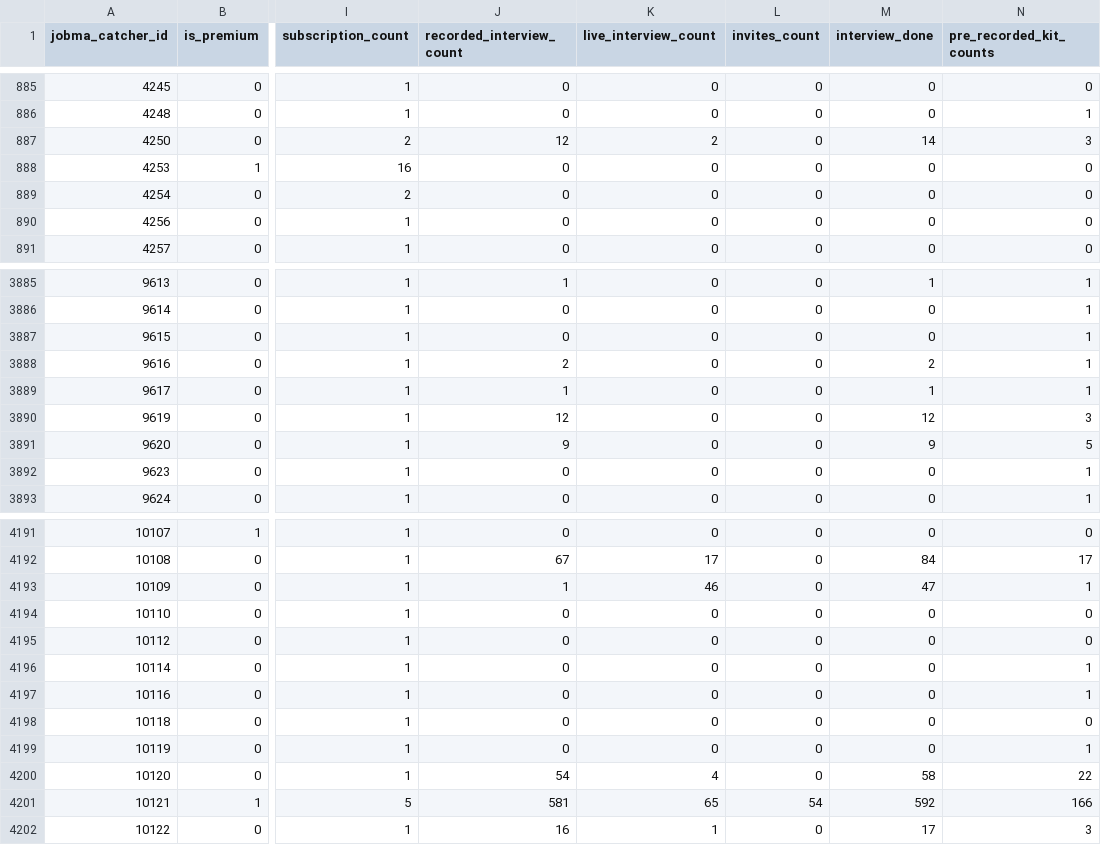
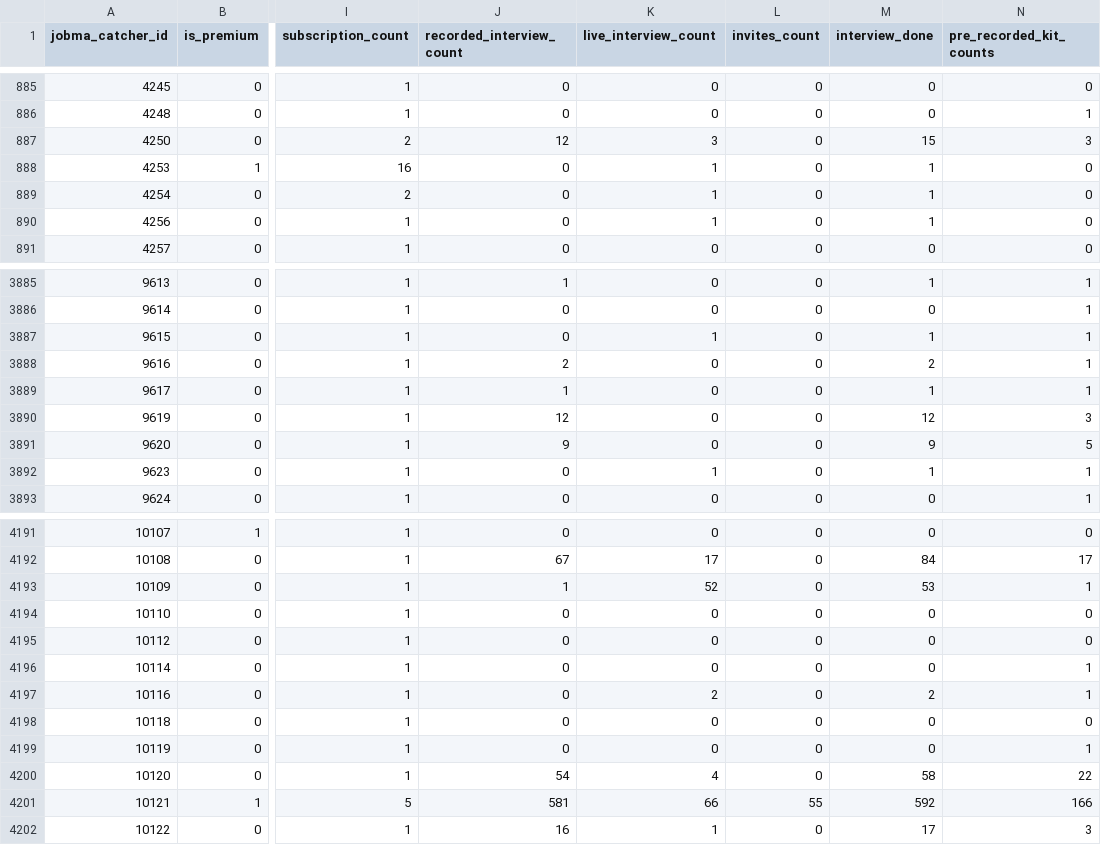
Before and after one commit to AshuutoshVish/Database, a CSV file: pipeline/data/data.csv (was pipeline/app/processed_data.csv), drawn as a sheet; only a part is shown, gaps mark what is left out; the diff covers the shown part only; the diff names each change by its address in the sheet, - before the commit and + after, or states it on an @@ line.

Commit message:
made changes in joins and verified most of the columns

```diff
--- a/pipeline/app/processed_data.csv
+++ b/pipeline/data/data.csv
-K887 (live_interview_count): 2
+K887 (live_interview_count): 3
-M887 (interview_done): 14
+M887 (interview_done): 15
-K888:K890 (live_interview_count): 0
+K888:K890 (live_interview_count): 1
-M888:M890 (interview_done): 0
+M888:M890 (interview_done): 1
-K3887 (live_interview_count): 0
+K3887 (live_interview_count): 1
-M3887 (interview_done): 0
+M3887 (interview_done): 1
-K3892 (live_interview_count): 0
+K3892 (live_interview_count): 1
-M3892 (interview_done): 0
+M3892 (interview_done): 1
-K4193 (live_interview_count): 46
+K4193 (live_interview_count): 52
-M4193 (interview_done): 47
+M4193 (interview_done): 53
-K4197 (live_interview_count): 0
+K4197 (live_interview_count): 2
-M4197 (interview_done): 0
+M4197 (interview_done): 2
-K4201 (live_interview_count): 65
+K4201 (live_interview_count): 66
-L4201 (invites_count): 54
+L4201 (invites_count): 55
```
Also changed, not shown: 75 edited cells elsewhere in this file, 17 other files.
